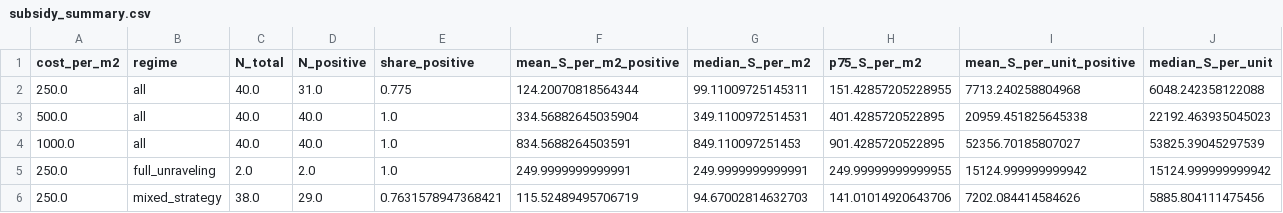
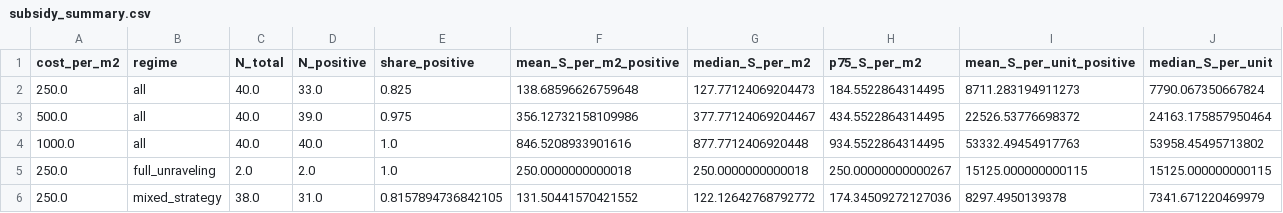
Before and after one commit to bastienpatras/structural-model-chapter-two, a CSV file: results/apartment/subsidy_summary.csv, drawn as a sheet; only a part is shown; the diff covers the shown part only.

```diff
--- a/results/apartment/subsidy_summary.csv
+++ b/results/apartment/subsidy_summary.csv
@@ -1,6 +1,6 @@
 cost_per_m2,regime,N_total,N_positive,share_positive,mean_S_per_m2_positive,median_S_per_m2,p75_S_per_m2,mean_S_per_unit_positive,median_S_per_unit
-250.0,all,40.0,31.0,0.775,124.20070818564344,99.11009725145311,151.42857205228955,7713.240258804968,6048.242358122088
-500.0,all,40.0,40.0,1.0,334.56882645035904,349.1100972514531,401.4285720522895,20959.451825645338,22192.463935045023
-1000.0,all,40.0,40.0,1.0,834.5688264503591,849.110097251453,901.4285720522895,52356.70185807027,53825.39045297539
-250.0,full_unraveling,2.0,2.0,1.0,249.9999999999991,249.9999999999991,249.99999999999955,15124.999999999942,15124.999999999942
-250.0,mixed_strategy,38.0,29.0,0.7631578947368421,115.52489495706719,94.67002814632703,141.01014920643706,7202.084414584626,5885.804111475456
+250.0,all,40.0,33.0,0.825,138.68596626759648,127.77124069204473,184.5522864314495,8711.283194911273,7790.067350667824
+500.0,all,40.0,39.0,0.975,356.12732158109986,377.77124069204467,434.5522864314495,22526.53776698372,24163.175857950464
+1000.0,all,40.0,40.0,1.0,846.5208933901616,877.7712406920448,934.5522864314495,53332.49454917763,53958.45495713802
+250.0,full_unraveling,2.0,2.0,1.0,250.0000000000018,250.0000000000018,250.00000000000267,15125.000000000115,15125.000000000115
+250.0,mixed_strategy,38.0,31.0,0.8157894736842105,131.50441570421552,122.12642768792772,174.34509272127036,8297.4950139378,7341.671220469979
```
Also changed, not shown: 22 edited cells elsewhere in this file, results/apartment/market_estimates.csv, results/apartment/subsidy_grid.csv, 25 other files.
